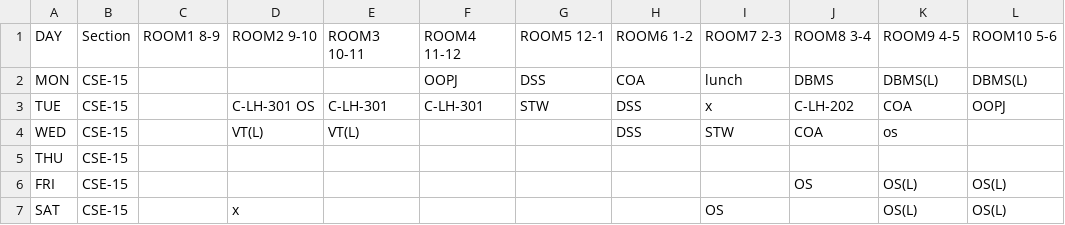
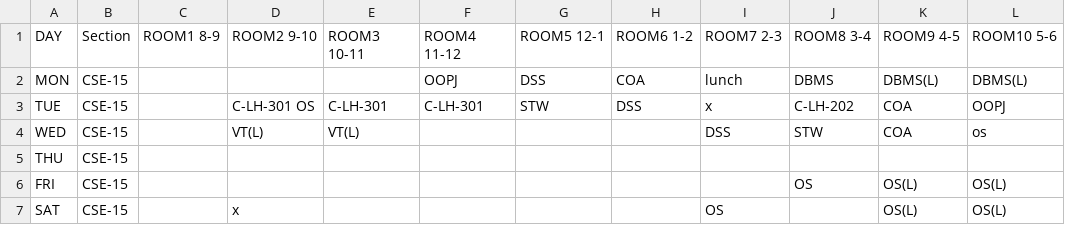
Before and after one commit to Terminal127/Luna-x-Artemis, a CSV file: timetable.csv, drawn as a sheet.

Commit message:
Update timetable.csv

```diff
--- a/timetable.csv
+++ b/timetable.csv
@@ -3,3 +3,3 @@ MON,CSE-15,,,,OOPJ,DSS,COA,lunch,DBMS,DBMS(L),DBMS(L),
 TUE,CSE-15,,C-LH-301 OS,C-LH-301,C-LH-301,STW,DSS,x,C-LH-202,COA,OOPJ,
-WED,CSE-15,,VT(L),VT(L),,,DSS,STW,COA,os,
+WED,CSE-15,,VT(L),VT(L),,,,DSS,STW,COA,os,
 THU,CSE-15,,,,,,,,,,,
```
